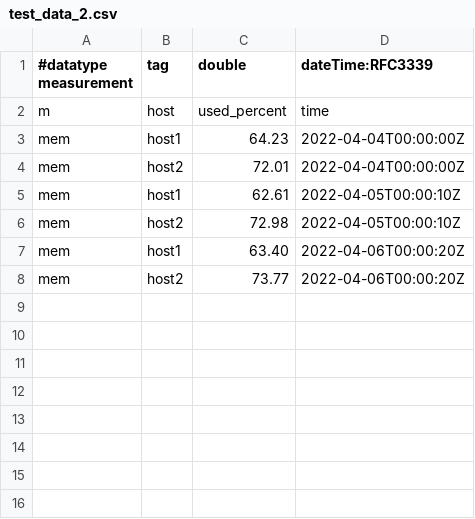
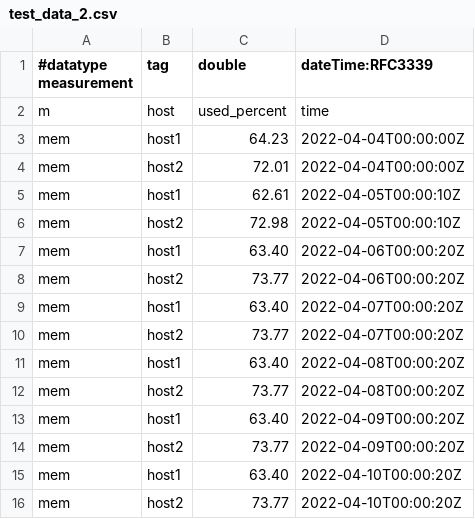
Before and after one commit to robbrobb/katacoda-scenarios, a CSV file: dwh-influxdb/assets/influxdb2/test_data_2.csv, drawn as a sheet; the diff names each change by its address in the sheet, - before the commit and + after, or states it on an @@ line.

```diff
--- a/dwh-influxdb/assets/influxdb2/test_data_2.csv
+++ b/dwh-influxdb/assets/influxdb2/test_data_2.csv
+row 9: mem | host1 | 63.40 | 2022-04-07T00:00:20Z
+row 10: mem | host2 | 73.77 | 2022-04-07T00:00:20Z
+row 11: mem | host1 | 63.40 | 2022-04-08T00:00:20Z
+row 12: mem | host2 | 73.77 | 2022-04-08T00:00:20Z
+row 13: mem | host1 | 63.40 | 2022-04-09T00:00:20Z
+row 14: mem | host2 | 73.77 | 2022-04-09T00:00:20Z
+row 15: mem | host1 | 63.40 | 2022-04-10T00:00:20Z
+row 16: mem | host2 | 73.77 | 2022-04-10T00:00:20Z
```
Also changed, not shown: 2 other files.
